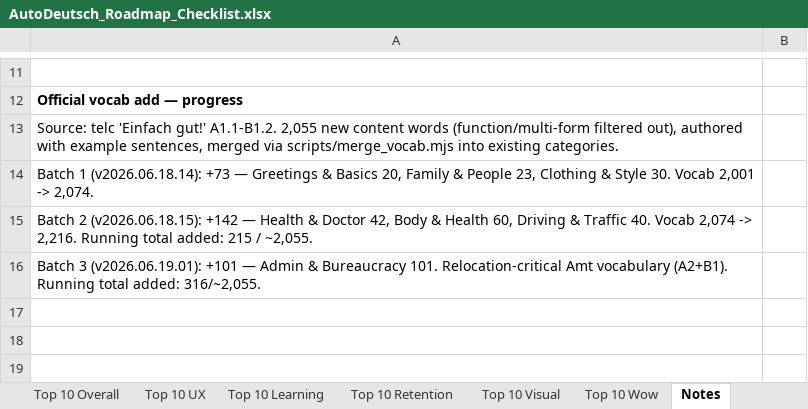
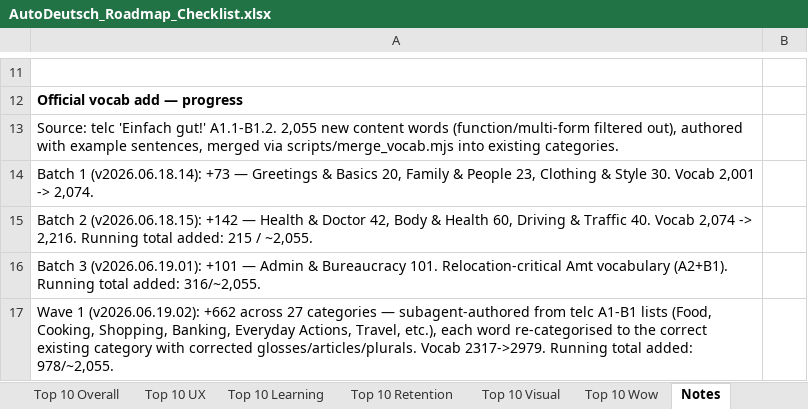
Before and after one commit to jackj-prog/AutoDeutsch, an Excel workbook: AutoDeutsch_Roadmap_Checklist.xlsx, sheet Notes, drawn as a sheet; only a part is shown, gaps mark what is left out; values as stored, in another font and other column widths than the file's, no borders; the diff names each change by its address in the sheet, - before the commit and + after, or states it on an @@ line.

```diff
--- a/AutoDeutsch_Roadmap_Checklist.xlsx (sheet Notes)
+++ b/AutoDeutsch_Roadmap_Checklist.xlsx (sheet Notes)
+row 17: Wave 1 (v2026.06.19.02): +662 across 27 categories — subagent-authored from telc A1-B1 lists (Food, Cooking, Shopping, Banking, Everyday Actions, Travel, etc.), each word re-categorised to the correct existing category with corrected glosses/articles/plurals. Vocab 2317->2979. Running total added: 978/~2,055.
```
